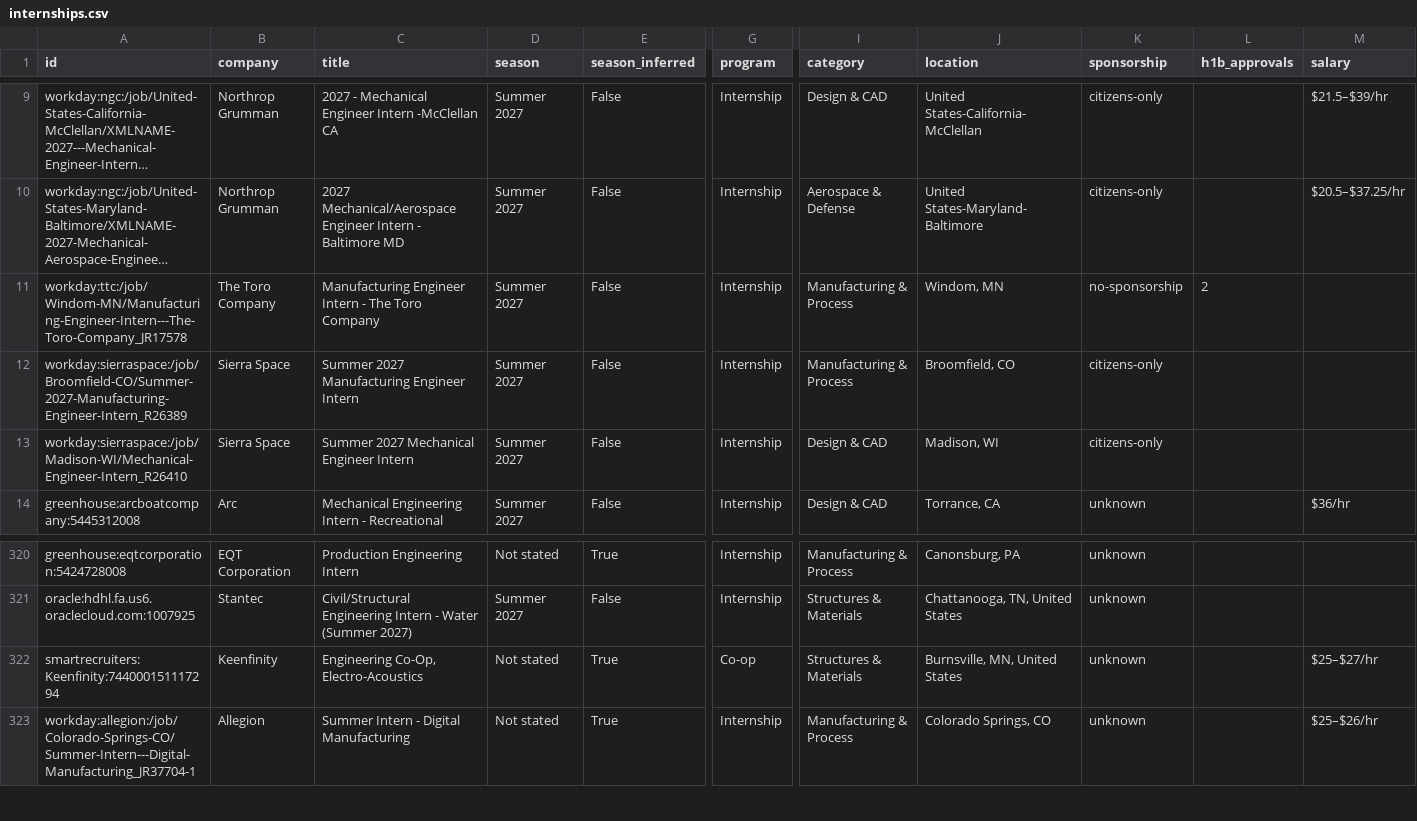
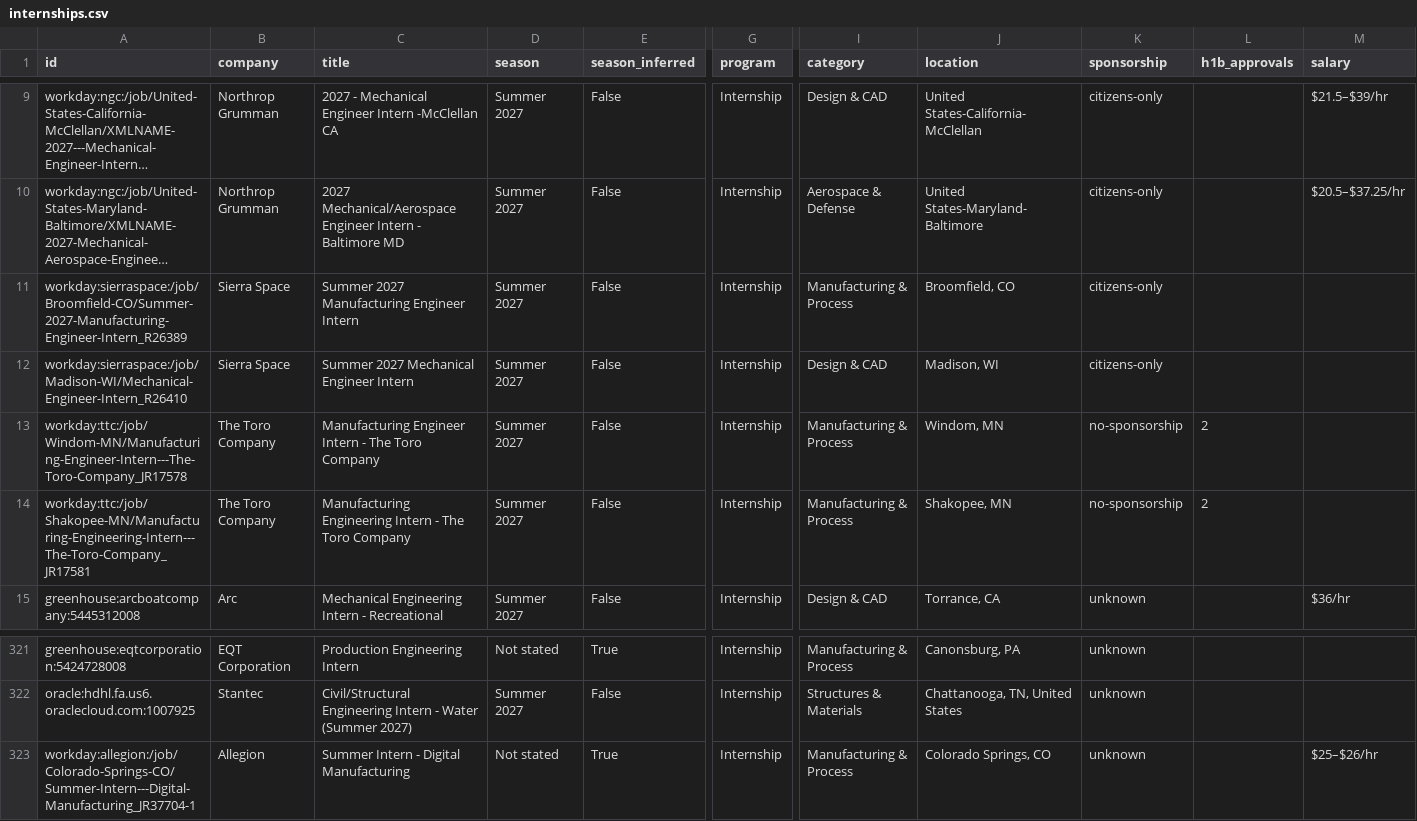
Before and after one commit to Tracker05/mechanical-engineering-internships, a CSV file: data/internships.csv, drawn as a sheet; only a part is shown, gaps mark what is left out; long unchanged cells end in …; removed rows and columns are numbered as before the commit, all else as after; rows hold the shown columns only; the diff names each change by its address in the sheet, - before the commit and + after, or states it on an @@ line.

```diff
--- a/data/internships.csv
+++ b/data/internships.csv
@@ row 11 moved to row 13: workday:ttc:/job/Windom-MN/Manufacturing… @@
+row 14: workday:ttc:/job/Shakopee-MN/Manufacturing-Engineering-Intern---The-Toro-Company_JR17581 | The Toro Company | Manufacturing Engineering Intern - The Toro Company | Summer 2027 | False | Internship | Manufacturing & Process | Shakopee, MN | no-sponsorship | 2
-row 322: smartrecruiters:Keenfinity:744000151117294 | Keenfinity | Engineering Co-Op, Electro-Acoustics | Not stated | True | Co-op | Structures & Materials | Burnsville, MN, United States | unknown |  | $25–$27/hr
```
Also changed, not shown: docs/internships.csv, 14 other files.
